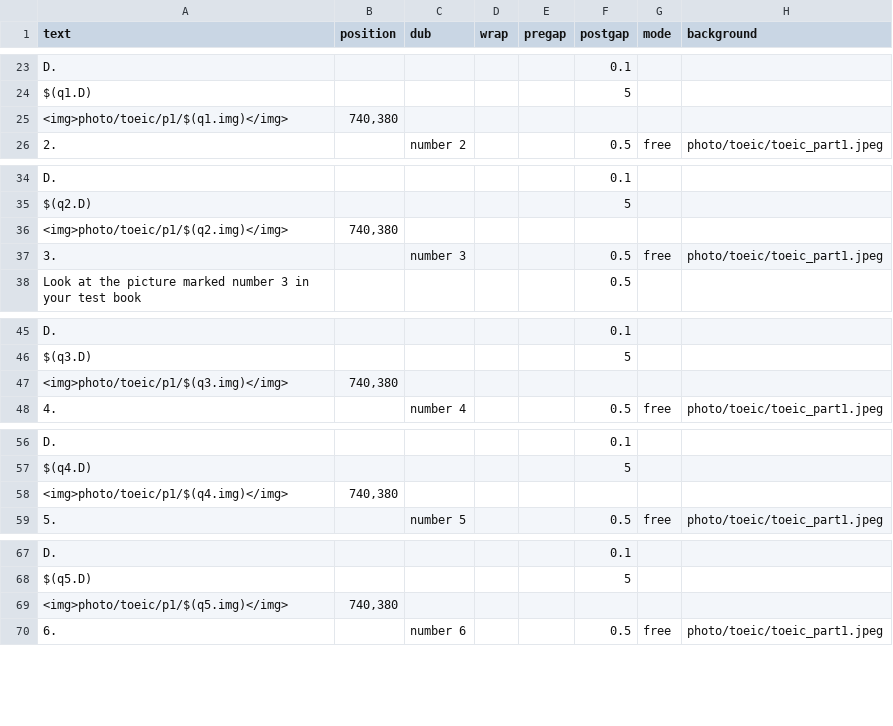
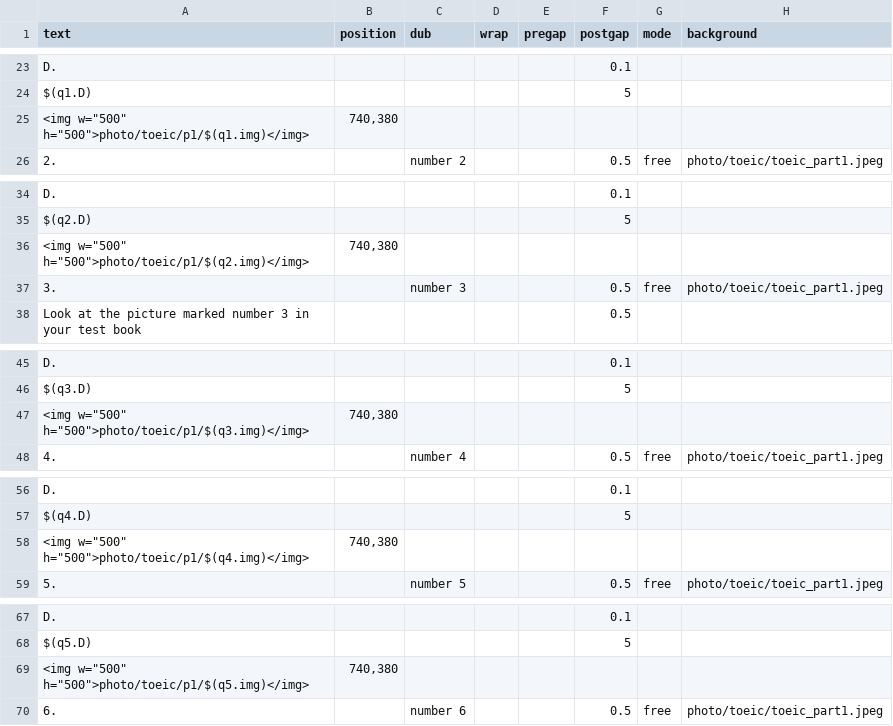
Before and after one commit to aaronlee86/reel, a CSV file: toeic/template_ft.csv, drawn as a sheet; only a part is shown, gaps mark what is left out; the diff covers the shown part only; the diff names each change by its address in the sheet, - before the commit and + after, or states it on an @@ line.

Commit message:
update template full_test

```diff
--- a/toeic/template_ft.csv
+++ b/toeic/template_ft.csv
-A25 (text): <img>photo/toeic/p1/$(q1.img)</img>
+A25 (text): <img w="500" h="500">photo/toeic/p1/$(q1.img)</img>
-A36 (text): <img>photo/toeic/p1/$(q2.img)</img>
+A36 (text): <img w="500" h="500">photo/toeic/p1/$(q2.img)</img>
-A47 (text): <img>photo/toeic/p1/$(q3.img)</img>
+A47 (text): <img w="500" h="500">photo/toeic/p1/$(q3.img)</img>
-A58 (text): <img>photo/toeic/p1/$(q4.img)</img>
+A58 (text): <img w="500" h="500">photo/toeic/p1/$(q4.img)</img>
-A69 (text): <img>photo/toeic/p1/$(q5.img)</img>
+A69 (text): <img w="500" h="500">photo/toeic/p1/$(q5.img)</img>
```
Also changed, not shown: 1 edited cell elsewhere in this file.
